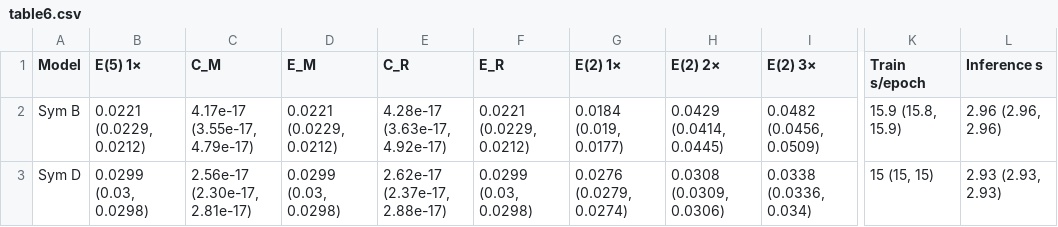
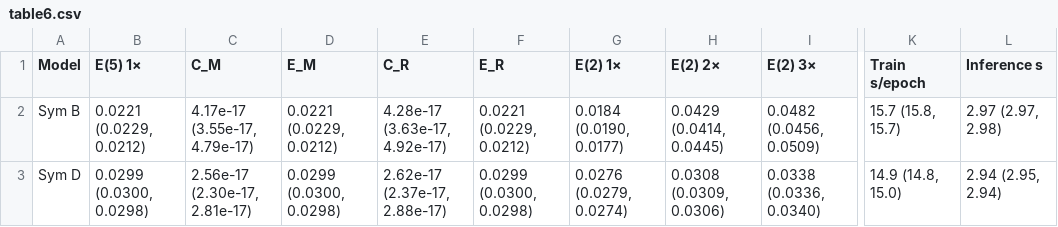
Before and after one commit to adnan821/DL4STG-PA2, a CSV file: Question2/tables/table6.csv, drawn as a sheet; only a part is shown, gaps mark what is left out; the diff names each change by its address in the sheet, - before the commit and + after, or states it on an @@ line.

```diff
--- a/Question2/tables/table6.csv
+++ b/Question2/tables/table6.csv
-G2 (E(2) 1×): 0.0184 (0.019, 0.0177)
+G2 (E(2) 1×): 0.0184 (0.0190, 0.0177)
-K2 (Train s/epoch): 15.9 (15.8, 15.9)
+K2 (Train s/epoch): 15.7 (15.8, 15.7)
-L2 (Inference s): 2.96 (2.96, 2.96)
+L2 (Inference s): 2.97 (2.97, 2.98)
-B3 (E(5) 1×): 0.0299 (0.03, 0.0298)
+B3 (E(5) 1×): 0.0299 (0.0300, 0.0298)
-D3 (E_M): 0.0299 (0.03, 0.0298)
+D3 (E_M): 0.0299 (0.0300, 0.0298)
-F3 (E_R): 0.0299 (0.03, 0.0298)
+F3 (E_R): 0.0299 (0.0300, 0.0298)
-I3 (E(2) 3×): 0.0338 (0.0336, 0.034)
+I3 (E(2) 3×): 0.0338 (0.0336, 0.0340)
-K3 (Train s/epoch): 15 (15, 15)
+K3 (Train s/epoch): 14.9 (14.8, 15.0)
-L3 (Inference s): 2.93 (2.93, 2.93)
+L3 (Inference s): 2.94 (2.95, 2.94)
```
Also changed, not shown: Question2/tables/table2.csv, Question2/tables/table3.csv, 15 other files.
